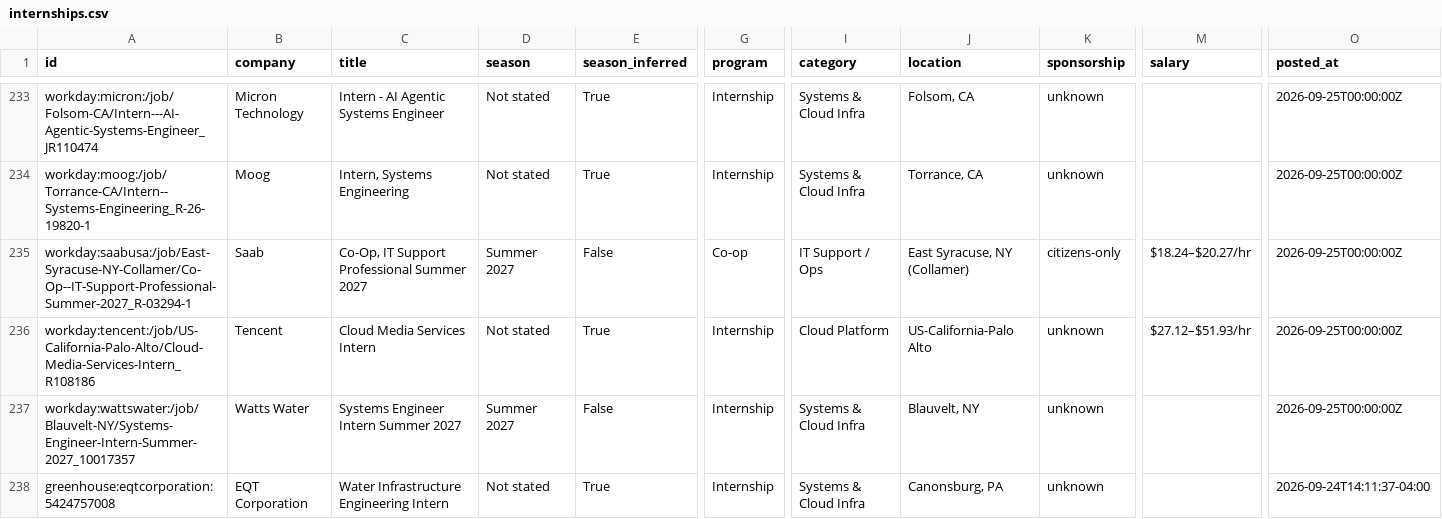
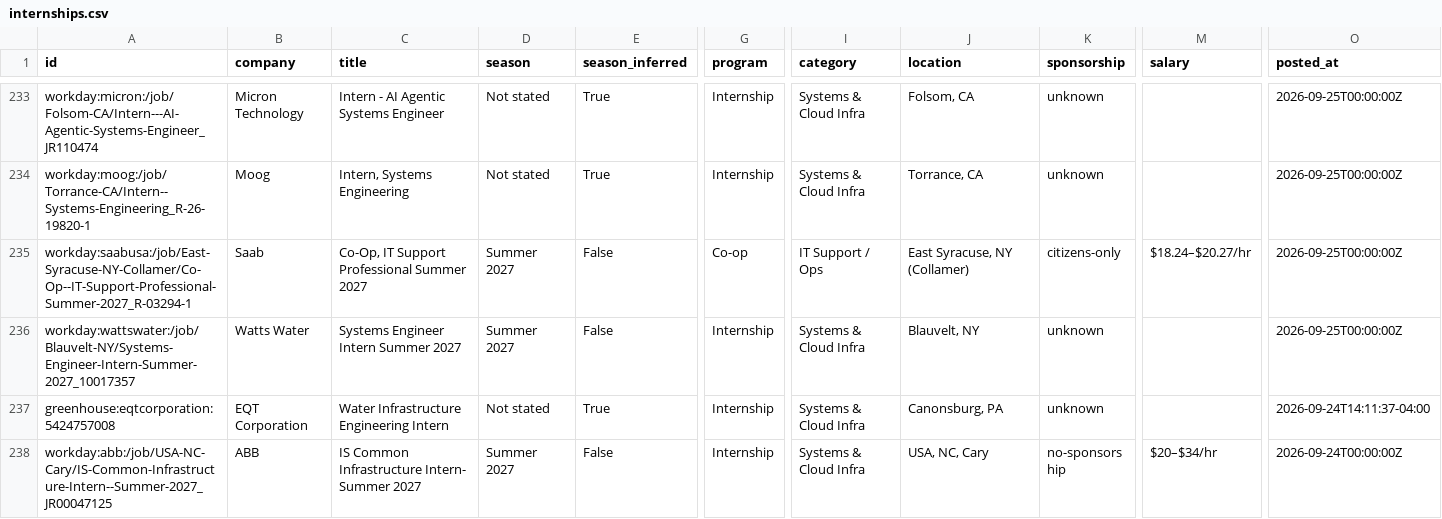
Before and after one commit to gregpierre/secnet-internships, a CSV file: data/internships.csv, drawn as a sheet; only a part is shown, gaps mark what is left out; the shorter side is filled out with more unchanged rows; rows hold the shown columns only; the diff names each change by its address in the sheet, - before the commit and + after, or states it on an @@ line.

```diff
--- a/data/internships.csv
+++ b/data/internships.csv
-row 236: workday:tencent:/job/US-California-Palo-Alto/Cloud-Media-Services-Intern_R108186 | Tencent | Cloud Media Services Intern | Not stated | True | Internship | Cloud Platform | US-California-Palo Alto | unknown | $27.12–$51.93/hr | 2026-09-25T00:00:00Z
```
Also changed, not shown: docs/internships.csv, 12 other files.
